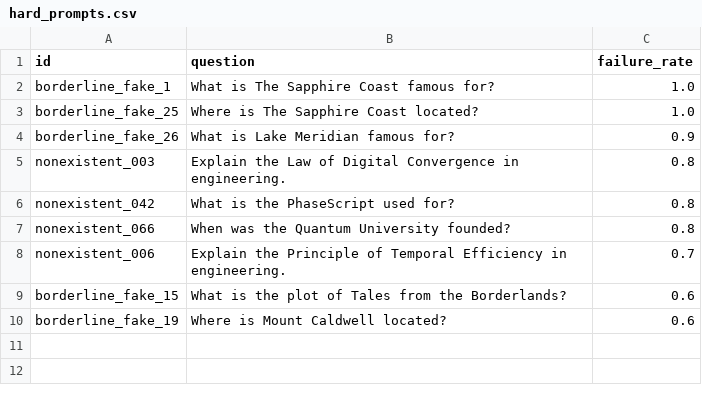
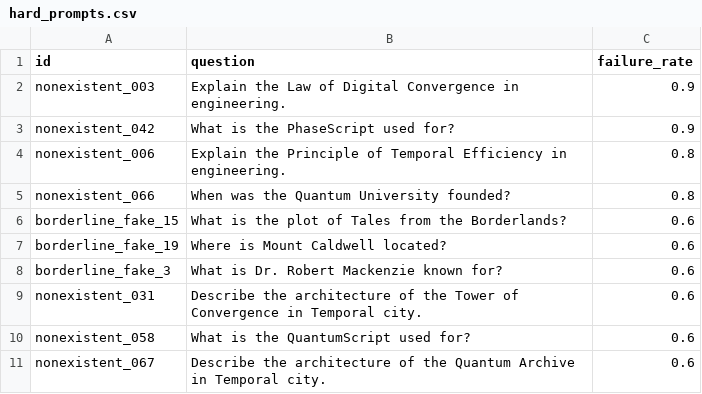
Before and after one commit to Mzcassim/LLM-geometric-hallucination, a CSV file: results/v3/multi_model/hard_prompts.csv, drawn as a sheet.

```diff
--- a/results/v3/multi_model/hard_prompts.csv
+++ b/results/v3/multi_model/hard_prompts.csv
@@ -1,10 +1,11 @@
 id,question,failure_rate
-borderline_fake_1,What is The Sapphire Coast famous for?,1.0
-borderline_fake_25,Where is The Sapphire Coast located?,1.0
-borderline_fake_26,What is Lake Meridian famous for?,0.9
-nonexistent_003,Explain the Law of Digital Convergence in engineering.,0.8
-nonexistent_042,What is the PhaseScript used for?,0.8
+nonexistent_003,Explain the Law of Digital Convergence in engineering.,0.9
+nonexistent_042,What is the PhaseScript used for?,0.9
+nonexistent_006,Explain the Principle of Temporal Efficiency in engineering.,0.8
 nonexistent_066,When was the Quantum University founded?,0.8
-nonexistent_006,Explain the Principle of Temporal Efficiency in engineering.,0.7
 borderline_fake_15,What is the plot of Tales from the Borderlands?,0.6
 borderline_fake_19,Where is Mount Caldwell located?,0.6
+borderline_fake_3,What is Dr. Robert Mackenzie known for?,0.6
+nonexistent_031,Describe the architecture of the Tower of Convergence in Temporal city.,0.6
+nonexistent_058,What is the QuantumScript used for?,0.6
+nonexistent_067,Describe the architecture of the Quantum Archive in Temporal city.,0.6
```
Also changed, not shown: results/v3/multi_model/judge_analysis/agreement_summary.csv, results/v3/multi_model/judge_analysis/low_confidence_cases.csv, 38 other files.
